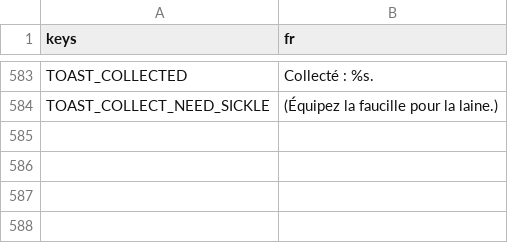
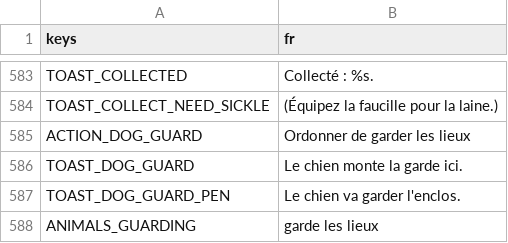
Before and after one commit to CharlieG42/ZimutAdventure, a CSV file: locales/translations.fr.csv, drawn as a sheet; only a part is shown, gaps mark what is left out; the diff names each change by its address in the sheet, - before the commit and + after, or states it on an @@ line.

```diff
--- a/locales/translations.fr.csv
+++ b/locales/translations.fr.csv
+row 585: ACTION_DOG_GUARD | Ordonner de garder les lieux
+row 586: TOAST_DOG_GUARD | Le chien monte la garde ici.
+row 587: TOAST_DOG_GUARD_PEN | Le chien va garder l'enclos.
+row 588: ANIMALS_GUARDING | garde les lieux
```
Also changed, not shown: locales/translations.en.csv, 6 other files.
